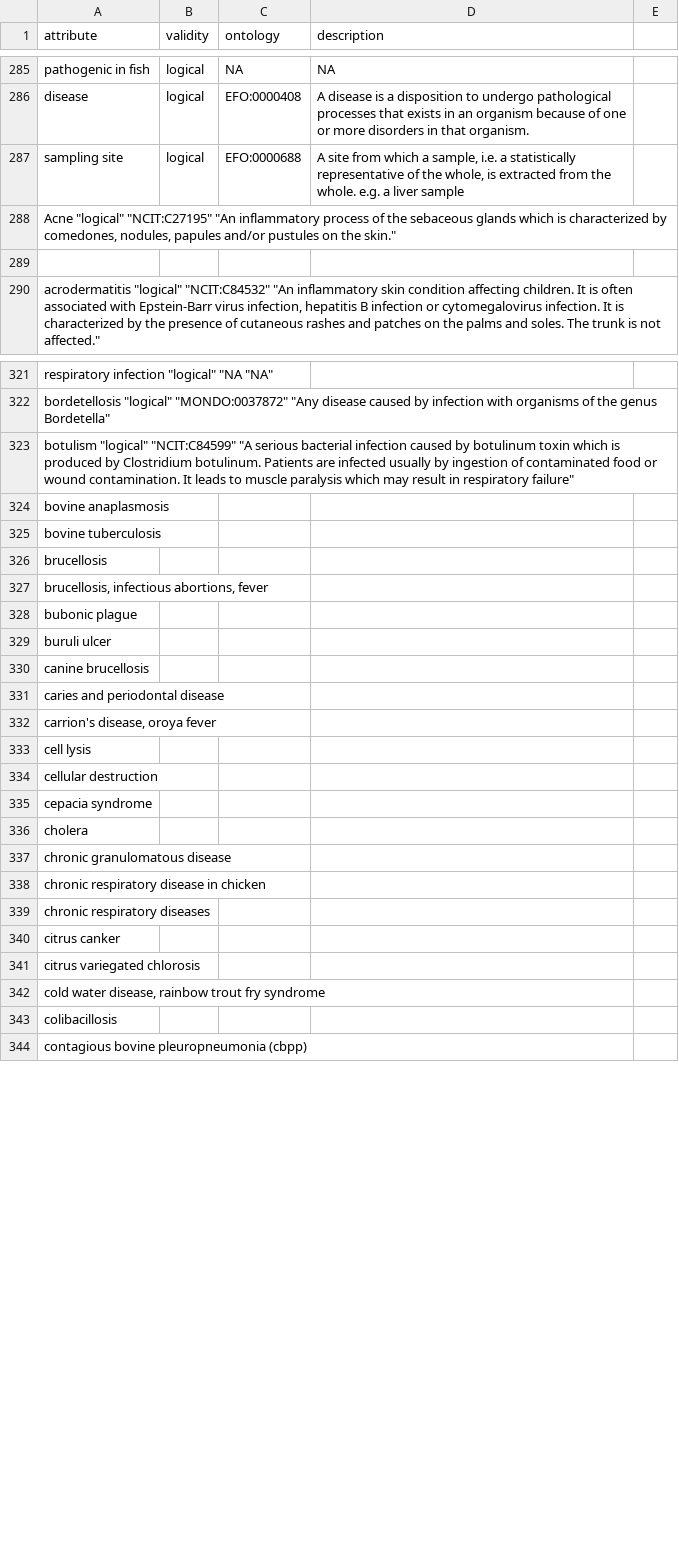
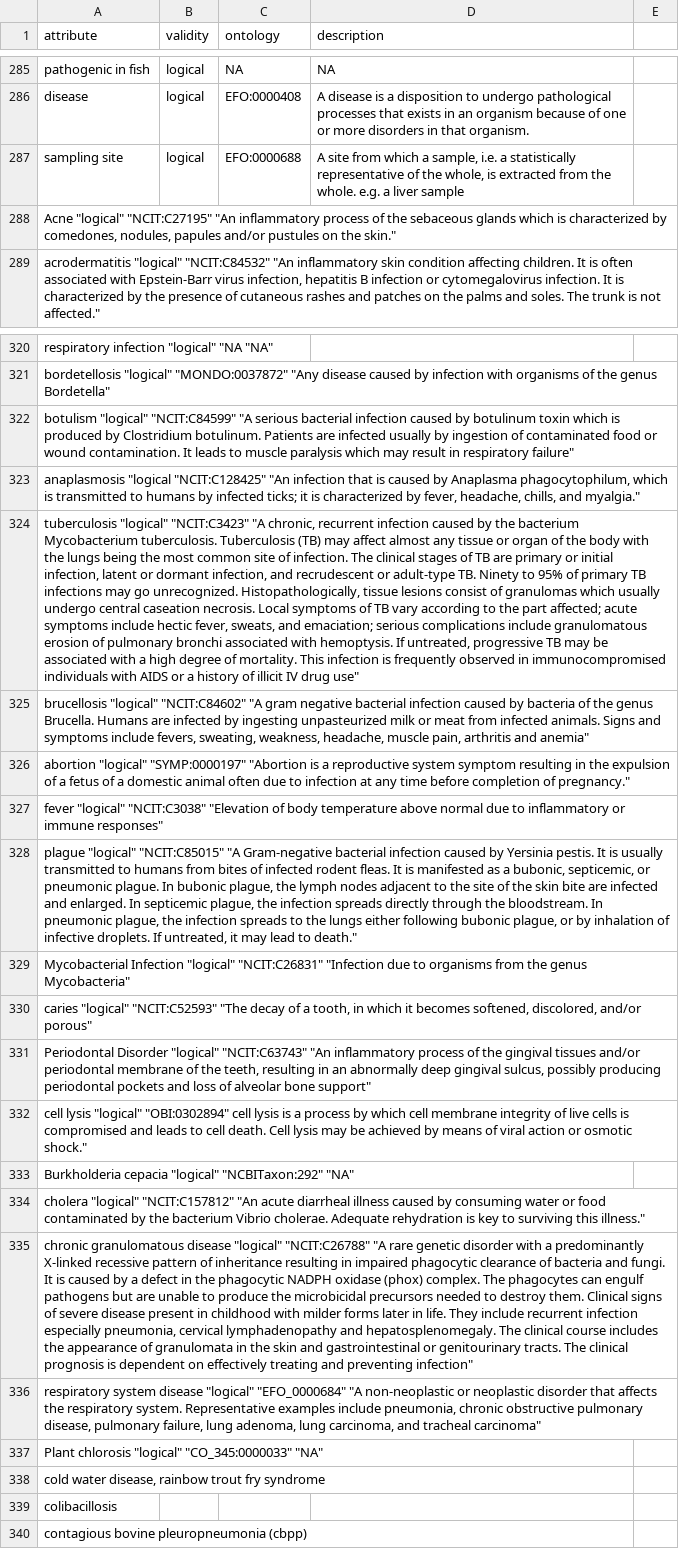
Before and after one commit to waldronlab/bugphyzz, a TSV file: inst/extdata/attributes.tsv, drawn as a sheet; only a part is shown, gaps mark what is left out; removed rows and columns are numbered as before the commit, all else as after; the diff names each change by its address in the sheet, - before the commit and + after, or states it on an @@ line.

Commit message:
Update attributes.tsv

```diff
--- a/inst/extdata/attributes.tsv
+++ b/inst/extdata/attributes.tsv
-row 289: (empty)
-A323 (attribute): bovine anaplasmosis
+A323 (attribute): anaplasmosis "logical "NCIT:C128425" "An infection that is caused by Anaplasma phagocytophilum, which is transmitted to humans by infected ticks; it is characterized by fever, headache, chills, and myalgia."
-A324 (attribute): bovine tuberculosis
+A324 (attribute): tuberculosis "logical" "NCIT:C3423" "A chronic, recurrent infection caused by the bacterium Mycobacterium tuberculosis. Tuberculosis (TB) may affect almost any tissue or organ of the body with the lungs being the most common site of infection. The clinical stages of TB are primary or initial infection, latent or dormant infection, and recrudescent or adult-type TB. Ninety to 95% of primary TB infections may go unrecognized. Histopathologically, tissue lesions consist of granulomas which usually undergo central caseation necrosis. Local symptoms of TB vary according to the part affected; acute symptoms include hectic fever, sweats, and emaciation; serious complications include granulomatous erosion of pulmonary bronchi associated with hemoptysis. If untreated, progressive TB may be associated with a high degree of mortality. This infection is frequently observed in immunocompromised individuals with AIDS or a history of illicit IV drug use"
-A325 (attribute): brucellosis
+A325 (attribute): brucellosis "logical" "NCIT:C84602" "A gram negative bacterial infection caused by bacteria of the genus Brucella. Humans are infected by ingesting unpasteurized milk or meat from infected animals. Signs and symptoms include fevers, sweating, weakness, headache, muscle pain, arthritis and anemia"
-A326 (attribute): brucellosis, infectious abortions, fever
+A326 (attribute): abortion "logical" "SYMP:0000197" "Abortion is a reproductive system symptom resulting in the expulsion of a fetus of a domestic animal often due to infection at any time before completion of pregnancy."
-A327 (attribute): bubonic plague
+A327 (attribute): fever "logical" "NCIT:C3038" "Elevation of body temperature above normal due to inflammatory or immune responses"
-A328 (attribute): buruli ulcer
+A328 (attribute): plague "logical" "NCIT:C85015" "A Gram-negative bacterial infection caused by Yersinia pestis. It is usually transmitted to humans from bites of infected rodent fleas. It is manifested as a bubonic, septicemic, or pneumonic plague. In bubonic plague, the lymph nodes adjacent to the site of the skin bite are infected and enlarged. In septicemic plague, the infection spreads directly through the bloodstream. In pneumonic plague, the infection spreads to the lungs either following bubonic plague, or by inhalation of infective droplets. If untreated, it may lead to death."
-A329 (attribute): canine brucellosis
+A329 (attribute): Mycobacterial Infection "logical" "NCIT:C26831" "Infection due to organisms from the genus Mycobacteria"
-A330 (attribute): caries and periodontal disease
+A330 (attribute): caries "logical" "NCIT:C52593" "The decay of a tooth, in which it becomes softened, discolored, and/or porous"
-A331 (attribute): carrion's disease, oroya fever
+A331 (attribute): Periodontal Disorder "logical" "NCIT:C63743" "An inflammatory process of the gingival tissues and/or periodontal membrane of the teeth, resulting in an abnormally deep gingival sulcus, possibly producing periodontal pockets and loss of alveolar bone support"
-A332 (attribute): cell lysis
+A332 (attribute): cell lysis "logical" "OBI:0302894" cell lysis is a process by which cell membrane integrity of live cells is compromised and leads to cell death. Cell lysis may be achieved by means of viral action or osmotic shock."
-A333 (attribute): cellular destruction
+A333 (attribute): Burkholderia cepacia "logical" "NCBITaxon:292" "NA"
-A334 (attribute): cepacia syndrome
+A334 (attribute): cholera "logical" "NCIT:C157812" "An acute diarrheal illness caused by consuming water or food contaminated by the bacterium Vibrio cholerae. Adequate rehydration is key to surviving this illness."
-A335 (attribute): cholera
+A335 (attribute): chronic granulomatous disease "logical" "NCIT:C26788" "A rare genetic disorder with a predominantly X-linked recessive pattern of inheritance resulting in impaired phagocytic clearance of bacteria and fungi. It is caused by a defect in the phagocytic NADPH oxidase (phox) complex. The phagocytes can engulf pathogens but are unable to produce the microbicidal precursors needed to destroy them. Clinical signs of severe disease present in childhood with milder forms later in life. They include recurrent infection especially pneumonia, cervical lymphadenopathy and hepatosplenomegaly. The clinical course includes the appearance of granulomata in the skin and gastrointestinal or genitourinary tracts. The clinical prognosis is dependent on effectively treating and preventing infection"
-A336 (attribute): chronic granulomatous disease
+A336 (attribute): respiratory system disease "logical" "EFO_0000684" "A non-neoplastic or neoplastic disorder that affects the respiratory system. Representative examples include pneumonia, chronic obstructive pulmonary disease, pulmonary failure, lung adenoma, lung carcinoma, and tracheal carcinoma"
-A337 (attribute): chronic respiratory disease in chicken
+A337 (attribute): Plant chlorosis "logical" "CO_345:0000033" "NA"
-row 339: chronic respiratory diseases
-row 340: citrus canker
-row 341: citrus variegated chlorosis
```
